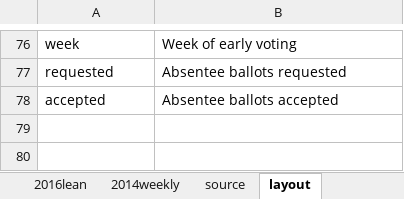
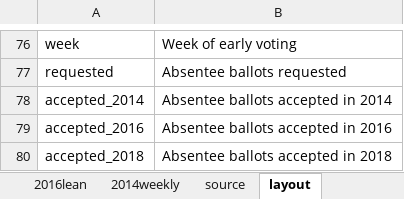
Before and after one commit to striblab/20180927-absentee, an Excel workbook: build/data/maindata.xlsx, sheet layout, drawn as a sheet; only a part is shown, gaps mark what is left out; values as stored, in another font and other column widths than the file's, no borders; removed rows and columns are numbered as before the commit, all else as after; the diff names each change by its address in the sheet, - before the commit and + after, or states it on an @@ line.

```diff
--- a/build/data/maindata.xlsx (sheet layout)
+++ b/build/data/maindata.xlsx (sheet layout)
-row 78: accepted | Absentee ballots accepted
+row 78: accepted_2014 | Absentee ballots accepted in 2014
+row 79: accepted_2016 | Absentee ballots accepted in 2016
+row 80: accepted_2018 | Absentee ballots accepted in 2018
```
Also changed, not shown: sheet 2018counties, sheet 2018regions, sheet 2014weekly, sheet source, other sheet tabs, 13 other files.
